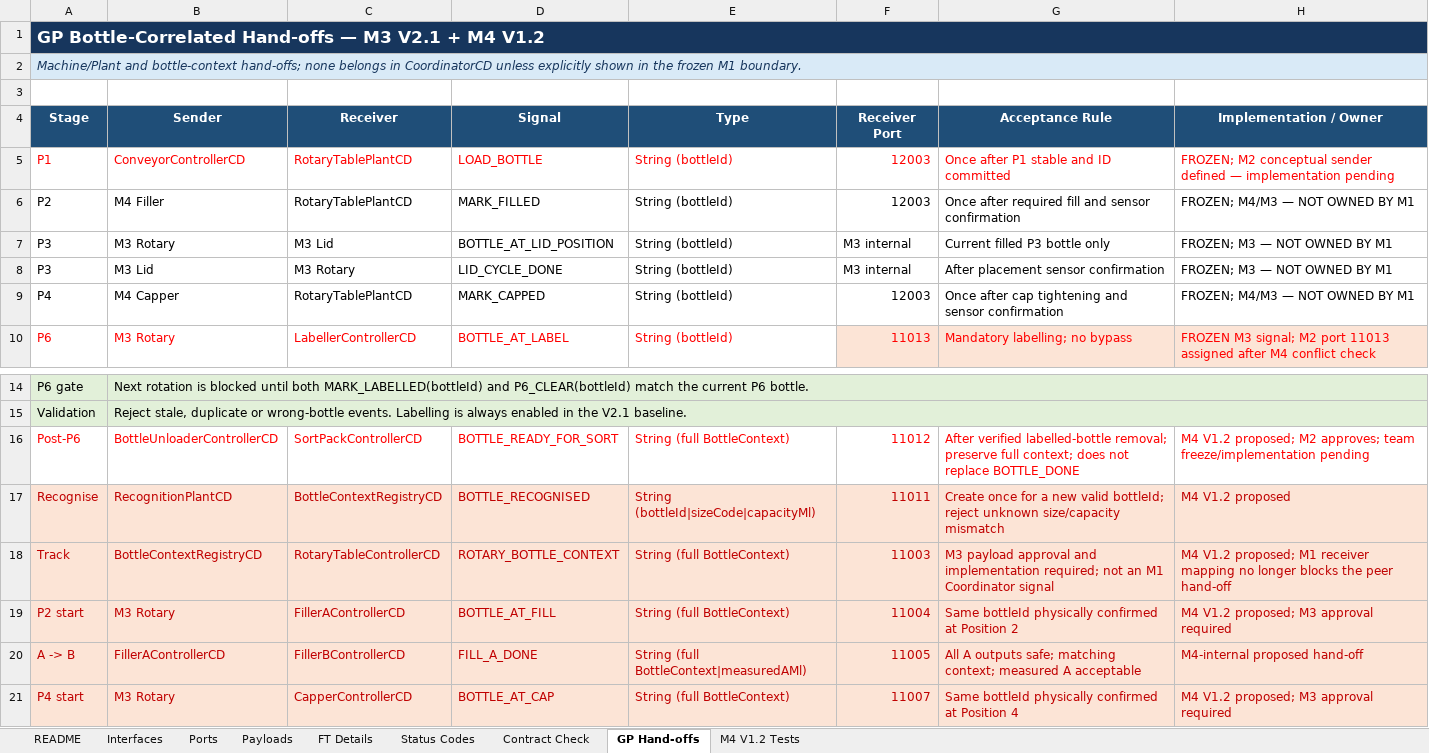
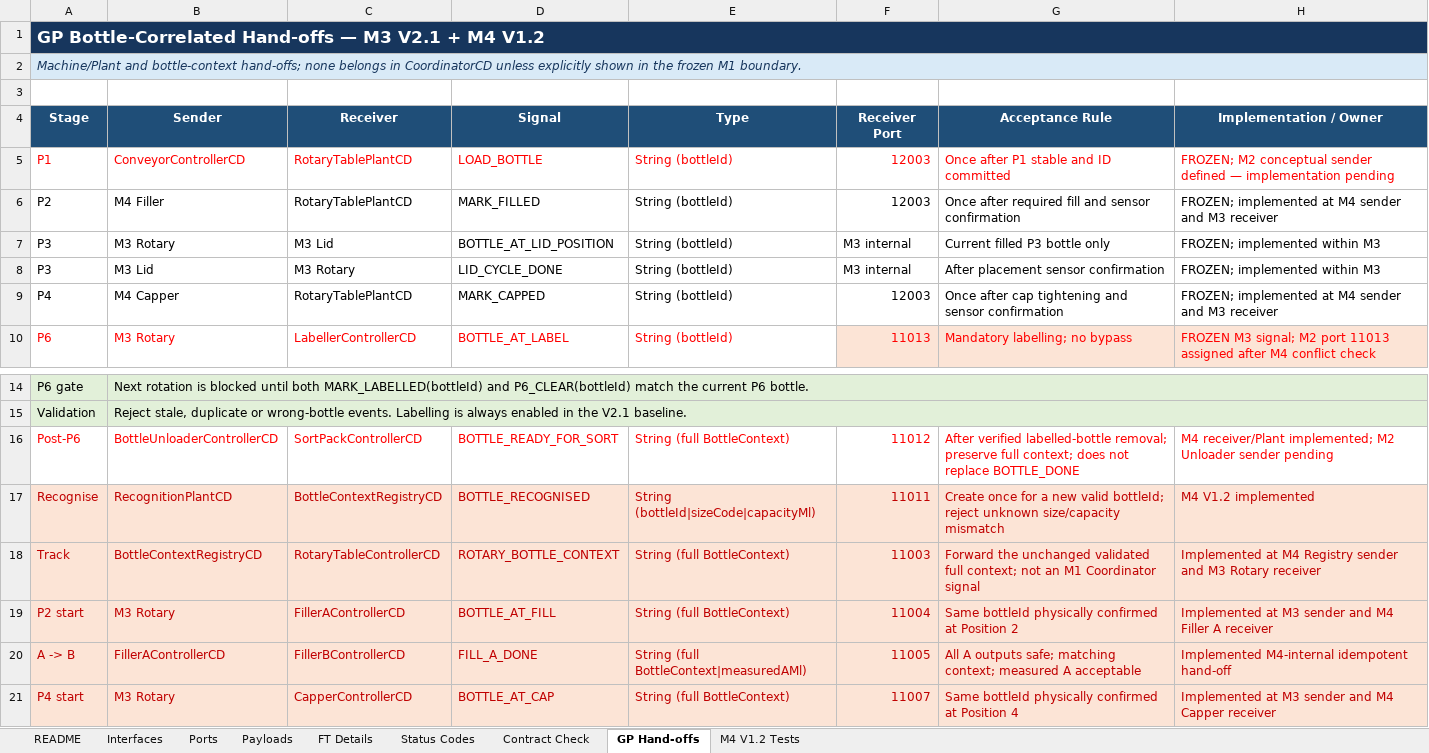
Before and after one commit to solomonyeUOA/COMPSYS704_Project1, an Excel workbook: docs/interfaces/COMPSYS704_Interface_Interim_Final.xlsx, sheet GP Hand-offs, drawn as a sheet; only a part is shown, gaps mark what is left out; values as stored, in another font and other column widths than the file's, no borders; the diff names each change by its address in the sheet, - before the commit and + after, or states it on an @@ line.

```diff
--- a/docs/interfaces/COMPSYS704_Interface_Interim_Final.xlsx (sheet GP Hand-offs)
+++ b/docs/interfaces/COMPSYS704_Interface_Interim_Final.xlsx (sheet GP Hand-offs)
-H6 (Implementation / Owner): FROZEN; M4/M3 — NOT OWNED BY M1
+H6 (Implementation / Owner): FROZEN; implemented at M4 sender and M3 receiver
-H7:H8 (Implementation / Owner): FROZEN; M3 — NOT OWNED BY M1
+H7:H8 (Implementation / Owner): FROZEN; implemented within M3
-H9 (Implementation / Owner): FROZEN; M4/M3 — NOT OWNED BY M1
+H9 (Implementation / Owner): FROZEN; implemented at M4 sender and M3 receiver
-H16 (Implementation / Owner): M4 V1.2 proposed; M2 approves; team freeze/implementation pending
+H16 (Implementation / Owner): M4 receiver/Plant implemented; M2 Unloader sender pending
-H17 (Implementation / Owner): M4 V1.2 proposed
+H17 (Implementation / Owner): M4 V1.2 implemented
-G18 (Acceptance Rule): M3 payload approval and implementation required; not an…
+G18 (Acceptance Rule): Forward the unchanged validated full context; not an…
-H18 (Implementation / Owner): M4 V1.2 proposed; M1 receiver mapping no longer blocks the peer hand-off
+H18 (Implementation / Owner): Implemented at M4 Registry sender and M3 Rotary receiver
-H19 (Implementation / Owner): M4 V1.2 proposed; M3 approval required
+H19 (Implementation / Owner): Implemented at M3 sender and M4 Filler A receiver
-H20 (Implementation / Owner): M4-internal proposed hand-off
+H20 (Implementation / Owner): Implemented M4-internal idempotent hand-off
-H21 (Implementation / Owner): M4 V1.2 proposed; M3 approval required
+H21 (Implementation / Owner): Implemented at M3 sender and M4 Capper receiver
```
Also changed, not shown: sheet Interfaces, sheet Contract Check, sheet Ports, sheet M4 V1.2 Tests, sheet Payloads, sheet README, 1 more sheet, COMPSYS704_Interface_V1_Integration_Test_Candidate_M4_V1_2_synced_fixed_28082026.xlsx, 39 other files.
